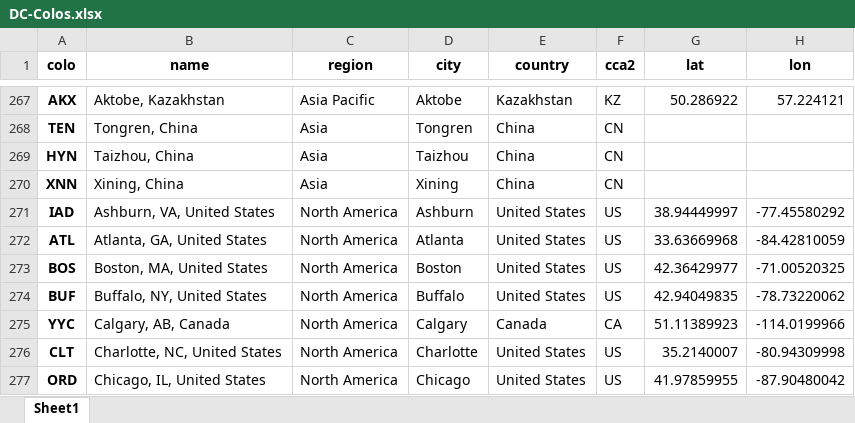
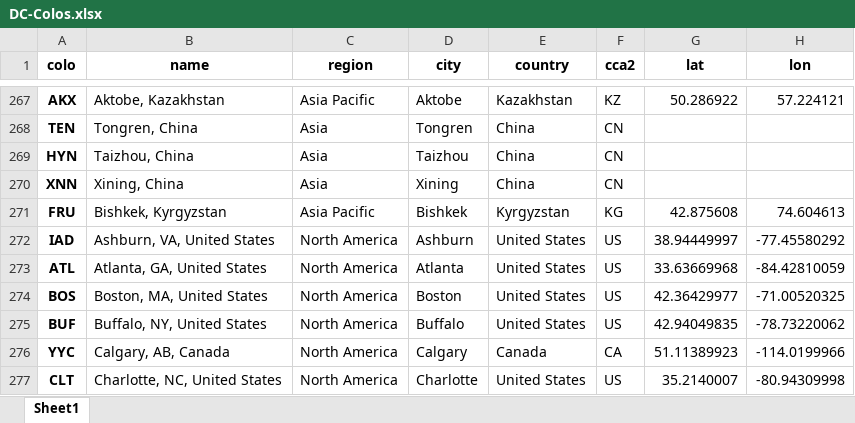
Before and after one commit to Netrvin/cloudflare-colo-list, an Excel workbook: DC-Colos.xlsx, sheet Sheet1, drawn as a sheet; only a part is shown, gaps mark what is left out; the shorter side is filled out with more unchanged rows; values as stored, in another font and other column widths than the file's, no borders; the diff names each change by its address in the sheet, - before the commit and + after, or states it on an @@ line.

```diff
--- a/DC-Colos.xlsx (sheet Sheet1)
+++ b/DC-Colos.xlsx (sheet Sheet1)
+row 271: FRU | Bishkek, Kyrgyzstan | Asia Pacific | Bishkek | Kyrgyzstan | KG | 42.875608 | 74.604613
```
Also changed, not shown: 3 other files.
